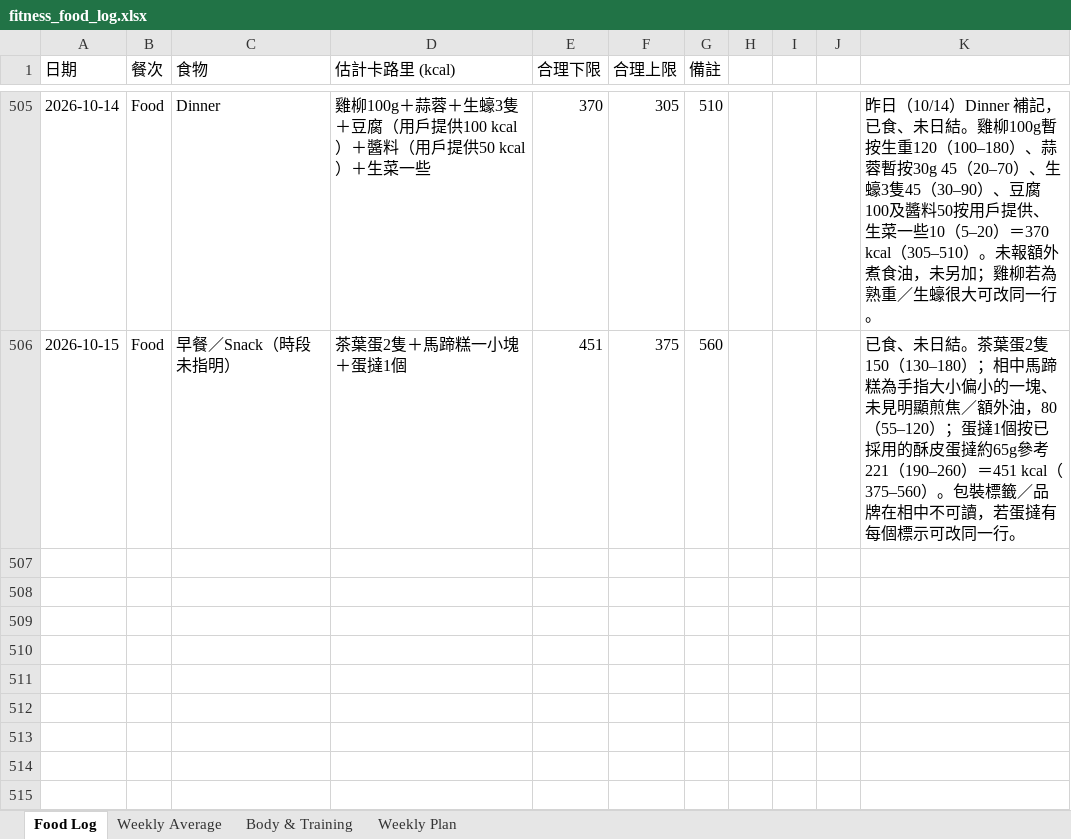
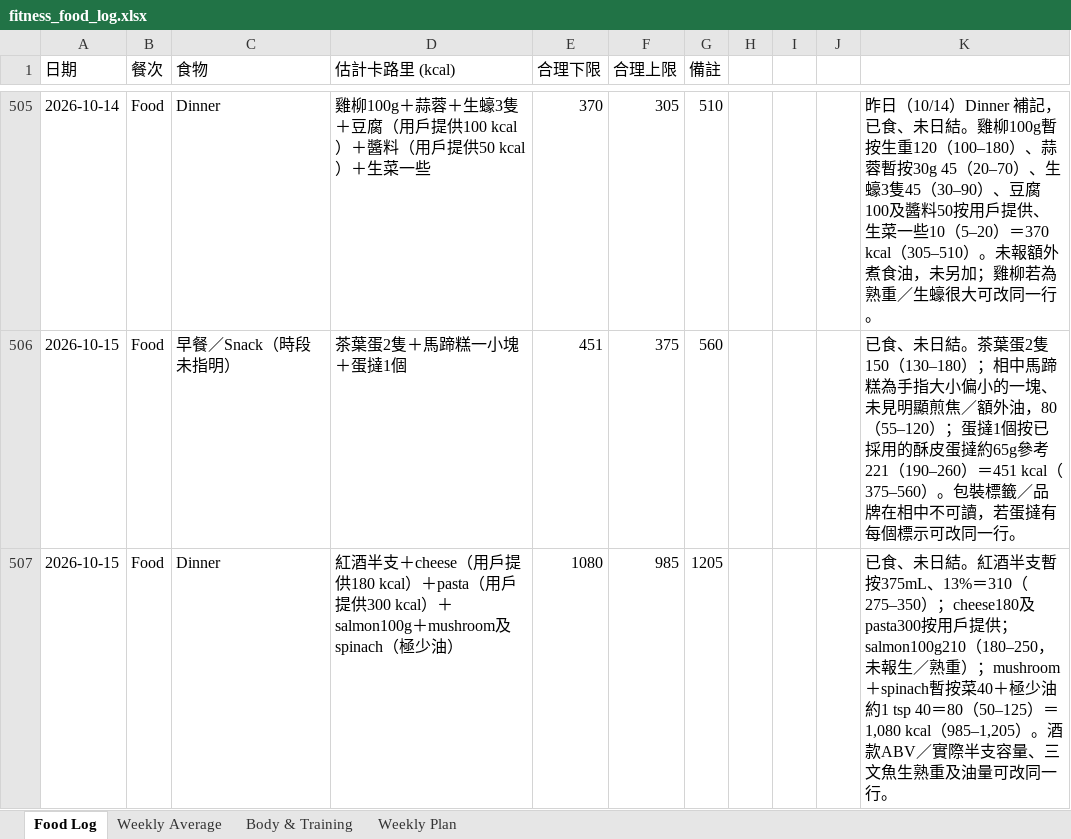
Before and after one commit to buzz-knittinpix/melodycheng622-cmyk.github.io, an Excel workbook: data/fitness_food_log.xlsx, sheet Food Log, drawn as a sheet; only a part is shown, gaps mark what is left out; values as stored, in another font and other column widths than the file's, no borders; the diff names each change by its address in the sheet, - before the commit and + after, or states it on an @@ line.

Commit message:
Log Oct 15 wine salmon dinner

```diff
--- a/data/fitness_food_log.xlsx (sheet Food Log)
+++ b/data/fitness_food_log.xlsx (sheet Food Log)
+row 507: 2026-10-15 | Food | Dinner | 紅酒半支＋cheese（用戶提供180 kcal）＋pasta（用戶提供300 kcal）＋salmon100g＋mushroom及spinach（極少油） | 1080 | 985 | 1205 |  |  |  | 已食、未日結。紅酒半支暫按375mL、13%＝310（275–350）；cheese180及pasta300按用戶提供；salmon100g210（180–250，未報生／熟重）；mushroom＋spinach暫按菜40＋極少油約1 tsp 40＝80（50–125）＝1,080 kcal（985–1,205）。酒款ABV／實際半支容量、三文魚生熟重及油量可改同一行。
```
Also changed, not shown: sheet Weekly Average, 2 other files.
